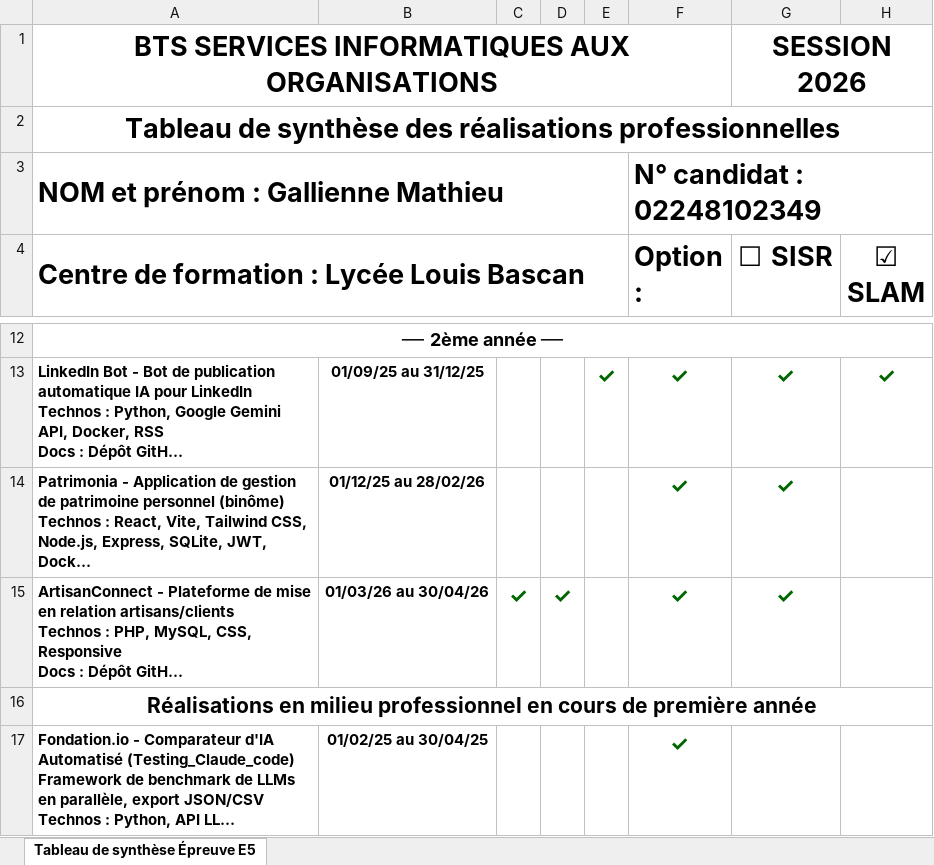
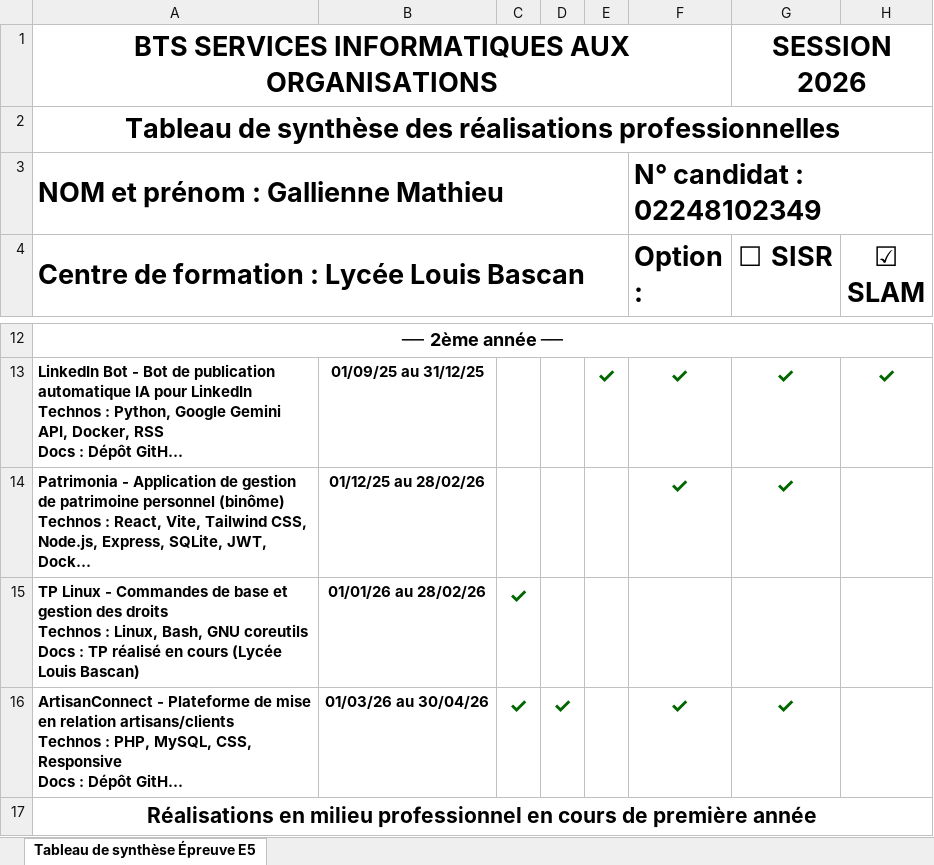
Before and after one commit to MathieuGal/Portefolio, an Excel workbook: assets/documents/tableau_synthese.xlsx, sheet Tableau de synthèse Épreuve E5, drawn as a sheet; only a part is shown, gaps mark what is left out; the shorter side is filled out with more unchanged rows; long unchanged cells end in …; values as stored, in another font and other column widths than the file's, no borders; ↵ is a line break in a cell; the diff names each change by its address in the sheet, - before the commit and + after, or states it on an @@ line.

```diff
--- a/assets/documents/tableau_synthese.xlsx (sheet Tableau de synthèse Épreuve E5)
+++ b/assets/documents/tableau_synthese.xlsx (sheet Tableau de synthèse Épreuve E5)
+row 15: TP Linux - Commandes de base et gestion des droits ↵ Technos : Linux, Bash, GNU coreutils ↵ Docs : TP réalisé en cours (Lycée Louis Bascan) | 01/01/26 au 28/02/26 | ✓
```
Also changed, not shown: 1 other file.
